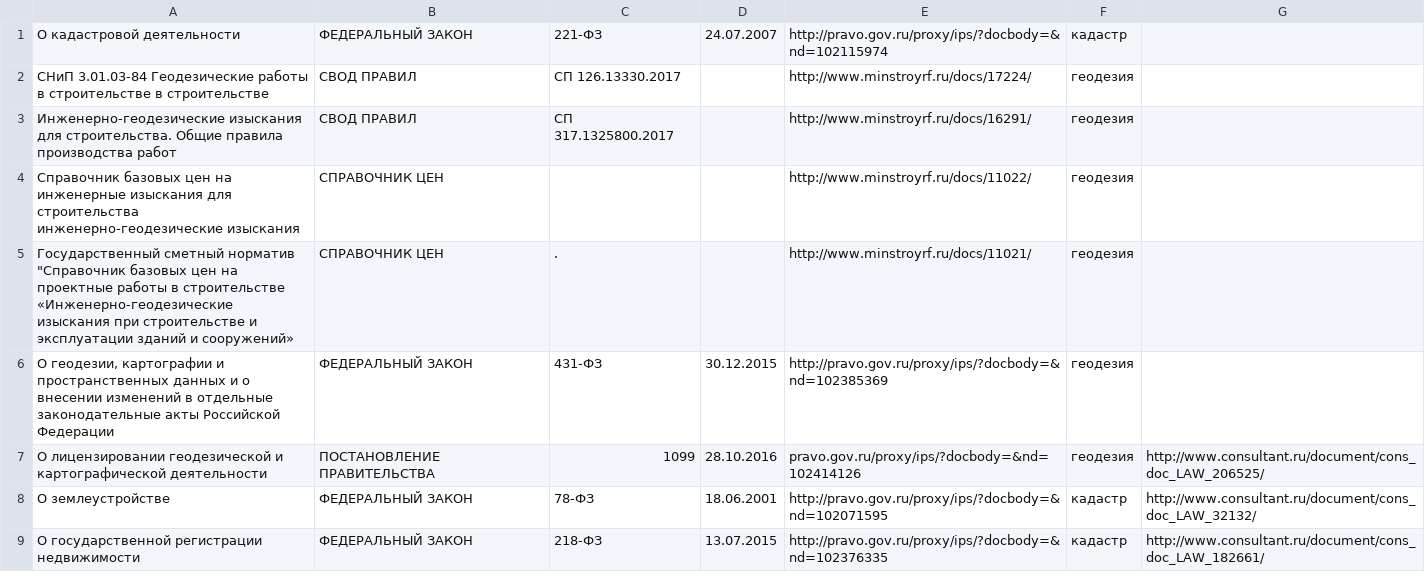
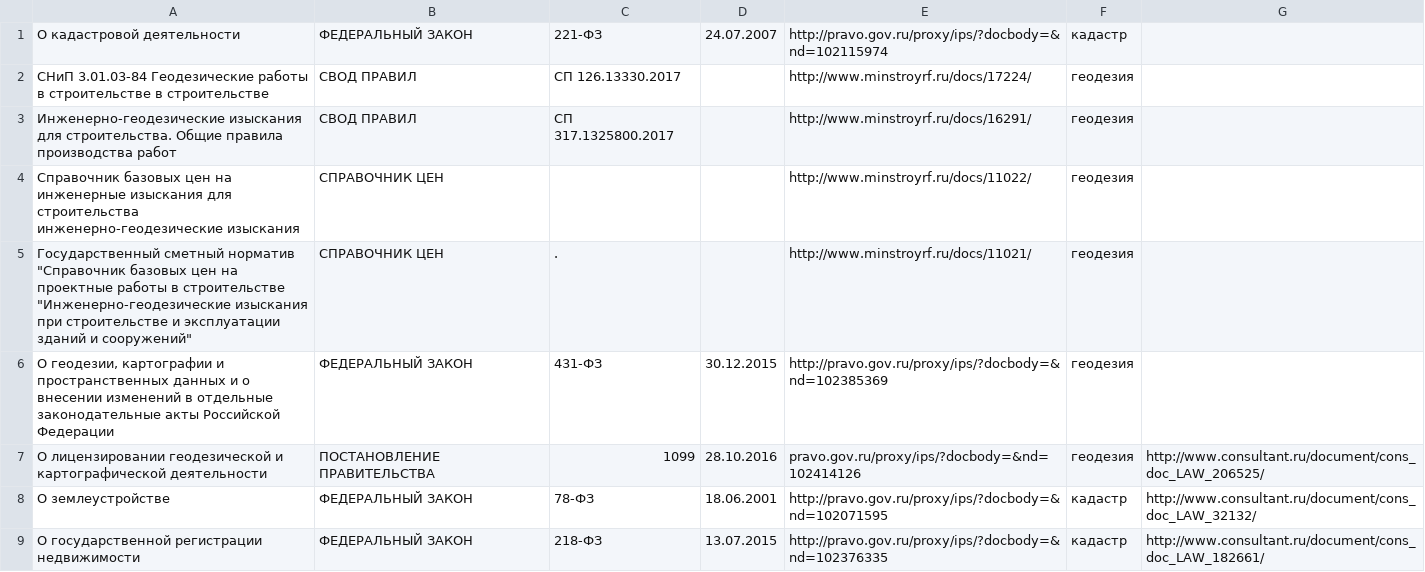
Before and after one commit to ANAT01/reglist-geo, a TSV file: reglist.tsv, drawn as a sheet; only a part is shown.

Commit message:
change quotes

```diff
--- a/reglist.tsv
+++ b/reglist.tsv
@@ -4,3 +4,3 @@
 Справочник базовых цен на инженерные изыскания для строительства инженерно-геодезические изыскания	СПРАВОЧНИК ЦЕН			http://www.minstroyrf.ru/docs/11022/	геодезия	
-Государственный сметный норматив "Справочник базовых цен на проектные работы в строительстве «Инженерно-геодезические изыскания при строительстве и эксплуатации зданий и сооружений» 	СПРАВОЧНИК ЦЕН	.		http://www.minstroyrf.ru/docs/11021/	геодезия	
+Государственный сметный норматив "Справочник базовых цен на проектные работы в строительстве "Инженерно-геодезические изыскания при строительстве и эксплуатации зданий и сооружений" 	СПРАВОЧНИК ЦЕН	.		http://www.minstroyrf.ru/docs/11021/	геодезия	
 О геодезии, картографии и пространственных данных и о внесении изменений в отдельные законодательные акты Российской Федерации	ФЕДЕРАЛЬНЫЙ ЗАКОН	431-ФЗ	30.12.2015	http://pravo.gov.ru/proxy/ips/?docbody=&nd=102385369	геодезия	
```
